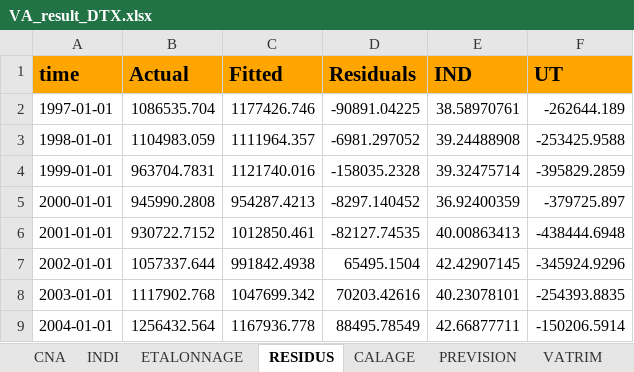
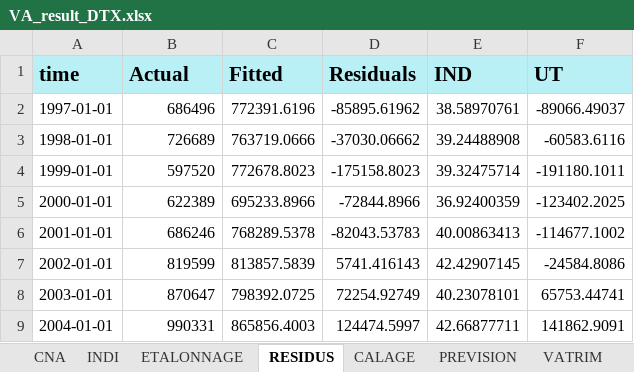
Before and after one commit to luckymaxtser/Compte_trim, an Excel workbook: VA_result_DTX.xlsx, sheet RESIDUS, drawn as a sheet; only a part is shown; values as stored, in another font and other column widths than the file's, no borders; the diff covers the shown part only; the diff names each change by its address in the sheet, - before the commit and + after, or states it on an @@ line.

```diff
--- a/VA_result_DTX.xlsx (sheet RESIDUS)
+++ b/VA_result_DTX.xlsx (sheet RESIDUS)
-A1:F1 fill: #FFA500
+A1:F1 fill: #B8F0F6
-B2 (Actual): 1086535.704
+B2 (Actual): 686496
-C2 (Fitted): 1177426.746
+C2 (Fitted): 772391.6196
-D2 (Residuals): -90891.04225
+D2 (Residuals): -85895.61962
-F2 (UT): -262644.189
+F2 (UT): -89066.49037
-B3 (Actual): 1104983.059
+B3 (Actual): 726689
-C3 (Fitted): 1111964.357
+C3 (Fitted): 763719.0666
-D3 (Residuals): -6981.297052
+D3 (Residuals): -37030.06662
-F3 (UT): -253425.9588
+F3 (UT): -60583.6116
-B4 (Actual): 963704.7831
+B4 (Actual): 597520
-C4 (Fitted): 1121740.016
+C4 (Fitted): 772678.8023
-D4 (Residuals): -158035.2328
+D4 (Residuals): -175158.8023
-F4 (UT): -395829.2859
+F4 (UT): -191180.1011
-B5 (Actual): 945990.2808
+B5 (Actual): 622389
-C5 (Fitted): 954287.4213
+C5 (Fitted): 695233.8966
-D5 (Residuals): -8297.140452
+D5 (Residuals): -72844.8966
-F5 (UT): -379725.897
+F5 (UT): -123402.2025
-B6 (Actual): 930722.7152
+B6 (Actual): 686246
-C6 (Fitted): 1012850.461
+C6 (Fitted): 768289.5378
-D6 (Residuals): -82127.74535
+D6 (Residuals): -82043.53783
-F6 (UT): -438444.6948
+F6 (UT): -114677.1002
-B7 (Actual): 1057337.644
+B7 (Actual): 819599
-C7 (Fitted): 991842.4938
+C7 (Fitted): 813857.5839
-D7 (Residuals): 65495.1504
+D7 (Residuals): 5741.416143
-F7 (UT): -345924.9296
+F7 (UT): -24584.8086
-B8 (Actual): 1117902.768
+B8 (Actual): 870647
-C8 (Fitted): 1047699.342
+C8 (Fitted): 798392.0725
-D8 (Residuals): 70203.42616
+D8 (Residuals): 72254.92749
-F8 (UT): -254393.8835
+F8 (UT): 65753.44741
-B9 (Actual): 1256432.564
+B9 (Actual): 990331
-C9 (Fitted): 1167936.778
+C9 (Fitted): 865856.4003
-D9 (Residuals): 88495.78549
+D9 (Residuals): 124474.5997
-F9 (UT): -150206.5914
+F9 (UT): 141862.9091
```
Also changed, not shown: 64 edited cells elsewhere in this sheet, sheet CALAGE, sheet PREVISION, sheet VATRIM, sheet ETALONNAGE, sheet CNA, sheet INDI.
